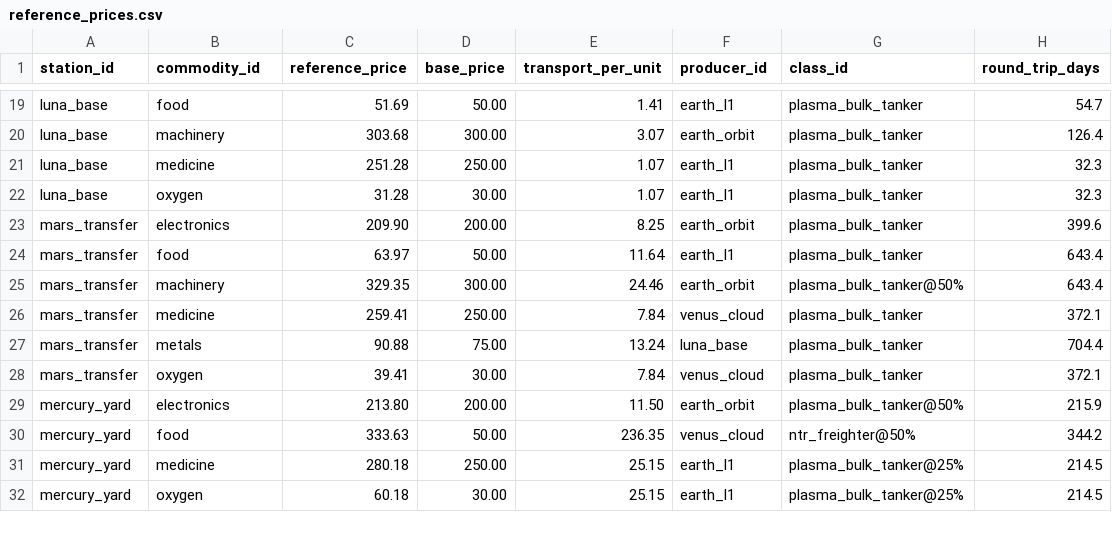
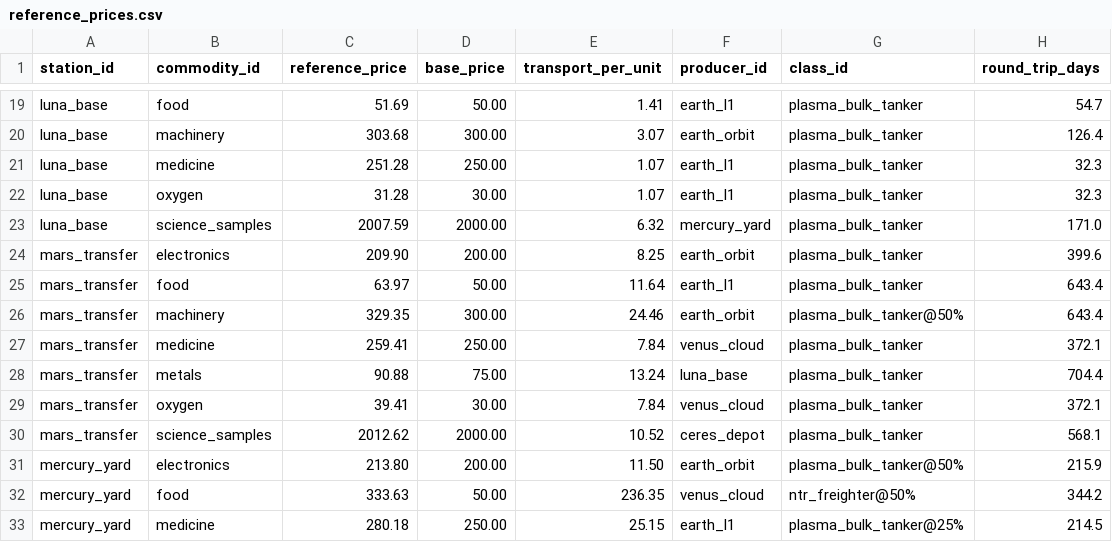
Before and after one commit to irigi/SpaceTrains, a CSV file: data/economy/reference_prices.csv, drawn as a sheet; only a part is shown, gaps mark what is left out; the shorter side is filled out with more unchanged rows.

```diff
--- a/data/economy/reference_prices.csv
+++ b/data/economy/reference_prices.csv
@@ -22,2 +22,3 @@ luna_base,medicine,251.28,250.00,1.07,earth_l1,plasma_bulk_tanker,32.3
 luna_base,oxygen,31.28,30.00,1.07,earth_l1,plasma_bulk_tanker,32.3
+luna_base,science_samples,2007.59,2000.00,6.32,mercury_yard,plasma_bulk_tanker,171.0
 mars_transfer,electronics,209.90,200.00,8.25,earth_orbit,plasma_bulk_tanker,399.6
@@ -28,2 +29,3 @@ mars_transfer,metals,90.88,75.00,13.24,luna_base,plasma_bulk_tanker,704.4
 mars_transfer,oxygen,39.41,30.00,7.84,venus_cloud,plasma_bulk_tanker,372.1
+mars_transfer,science_samples,2012.62,2000.00,10.52,ceres_depot,plasma_bulk_tanker,568.1
 mercury_yard,electronics,213.80,200.00,11.50,earth_orbit,plasma_bulk_tanker@50%,215.9
```
Also changed, not shown: data/commodities/commodities.csv, 6 other files.
